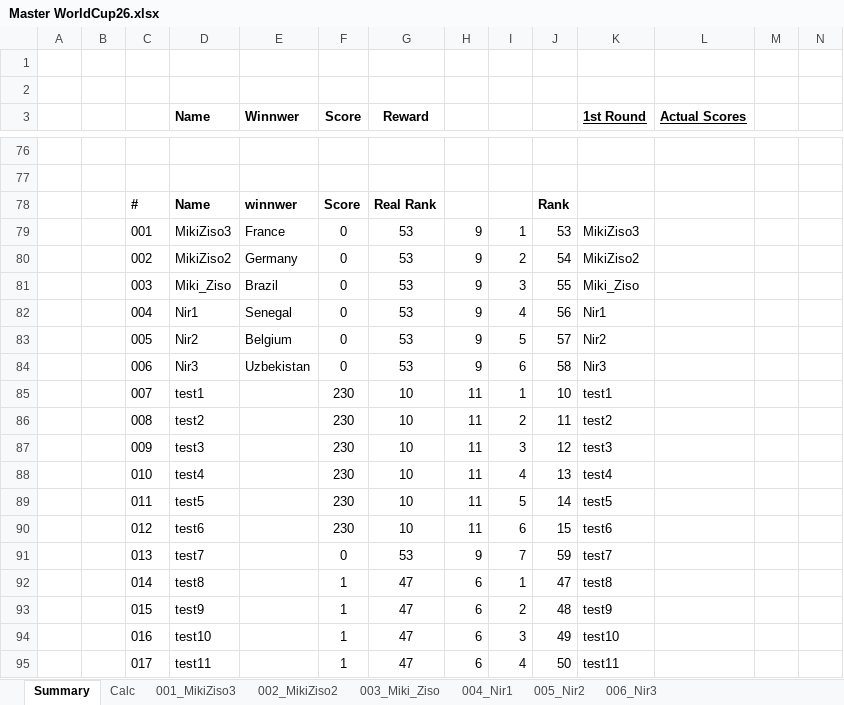
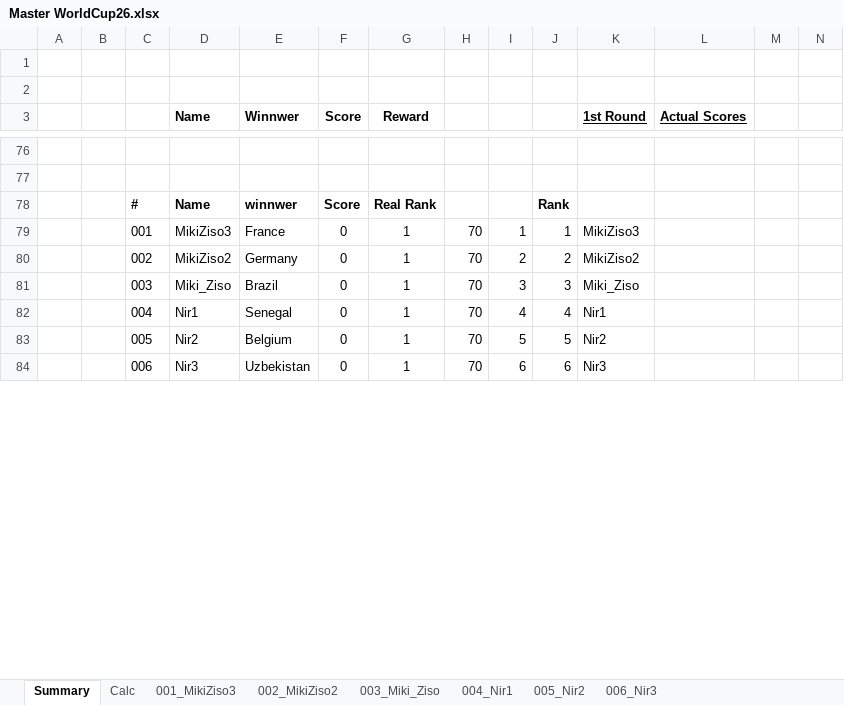
Before and after one commit to mikizi/toto, an Excel workbook: xlsx/Master WorldCup26.xlsx, sheet Summary, drawn as a sheet; only a part is shown, gaps mark what is left out; values as stored, in another font and other column widths than the file's, no borders; removed rows and columns are numbered as before the commit, all else as after; rows hold the shown columns only; the diff covers the shown part only; the diff names each change by its address in the sheet, - before the commit and + after, or states it on an @@ line.

```diff
--- a/xlsx/Master WorldCup26.xlsx (sheet Summary)
+++ b/xlsx/Master WorldCup26.xlsx (sheet Summary)
-G79:G84 (Reward): 53
+G79:G84 (Reward): 1
-H79:H84: 9
+H79:H84: 70
-J79: 53
+J79: 1
-J80: 54
+J80: 2
-J81: 55
+J81: 3
-J82: 56
+J82: 4
-J83: 57
+J83: 5
-J84: 58
+J84: 6
-row 85:  |  | 007 | test1 |  | 230 | 10 | 11 | 1 | 10 | test1
-row 86:  |  | 008 | test2 |  | 230 | 10 | 11 | 2 | 11 | test2
-row 87:  |  | 009 | test3 |  | 230 | 10 | 11 | 3 | 12 | test3
-row 88:  |  | 010 | test4 |  | 230 | 10 | 11 | 4 | 13 | test4
-row 89:  |  | 011 | test5 |  | 230 | 10 | 11 | 5 | 14 | test5
-row 90:  |  | 012 | test6 |  | 230 | 10 | 11 | 6 | 15 | test6
-row 91:  |  | 013 | test7 |  | 0 | 53 | 9 | 7 | 59 | test7
-row 92:  |  | 014 | test8 |  | 1 | 47 | 6 | 1 | 47 | test8
-row 93:  |  | 015 | test9 |  | 1 | 47 | 6 | 2 | 48 | test9
-row 94:  |  | 016 | test10 |  | 1 | 47 | 6 | 3 | 49 | test10
-row 95:  |  | 017 | test11 |  | 1 | 47 | 6 | 4 | 50 | test11
```
Also changed, not shown: 64 added rows, 53 removed rows and 190 edited cells elsewhere in this sheet, sheet Calc, formulas that keep their value, 5 other files.
